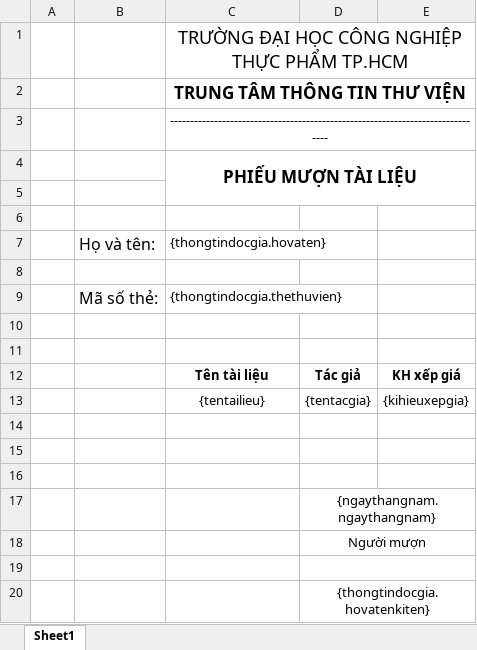
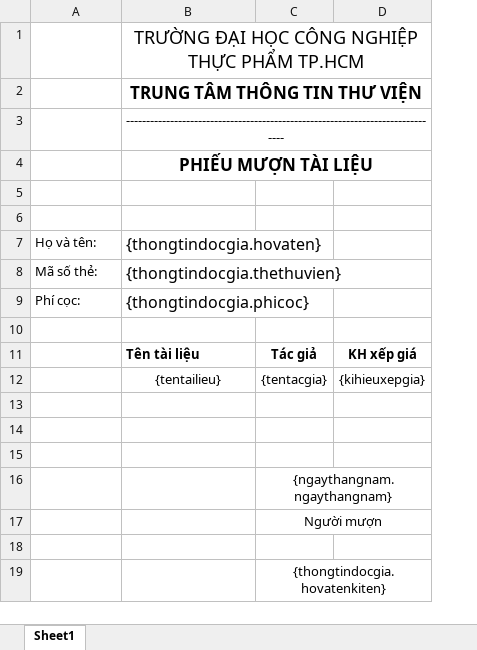
Before and after one commit to HUFILibrary/HUFILibrary, an Excel workbook: QuanLyThuVienHUFI/Form_QuanLyThuVien/bin/Debug/PhieuMuon.xlsx, sheet Sheet1, drawn as a sheet; values as stored, in another font and other column widths than the file's, no borders; removed rows and columns are numbered as before the commit, all else as after; the diff names each change by its address in the sheet, - before the commit and + after, or states it on an @@ line.

```diff
--- a/QuanLyThuVienHUFI/Form_QuanLyThuVien/bin/Debug/PhieuMuon.xlsx (sheet Sheet1)
+++ b/QuanLyThuVienHUFI/Form_QuanLyThuVien/bin/Debug/PhieuMuon.xlsx (sheet Sheet1)
-column A, empty
-C4:E5 merged
+B4:D4 merged
@@ A7 text size: smaller @@
@@ B7 text size: larger @@
-row 8: (empty)
@@ A8 text size: smaller @@
@@ B8 text size: larger @@
-row 9: (empty)
+row 9: Phí cọc: | {thongtindocgia.phicoc}
-B11 alignment: center
+B11 alignment: left
-D19:E19 merged
```
Also changed, not shown: QuanLyThuVienHUFI/BLL_DAL/bin/Debug/PhieuMuon.xlsx, QuanLyThuVienHUFI/Form_QuanLyThuVien/bin/Debug/phieumuonrs.xlsx, 18 other files.
